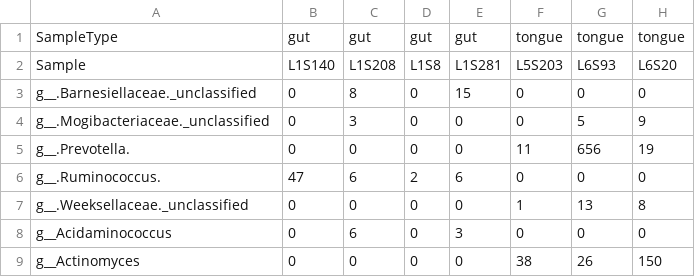
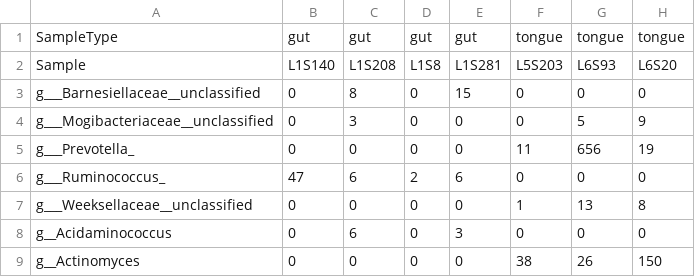
Before and after one commit to XbiomeAnalysis/lefse_comparison, a TSV file: amplicon_ps_genus_lefse.tsv, drawn as a sheet; only a part is shown; the diff names each change by its address in the sheet, - before the commit and + after, or states it on an @@ line.

```diff
--- a/amplicon_ps_genus_lefse.tsv
+++ b/amplicon_ps_genus_lefse.tsv
-A3: g__.Barnesiellaceae._unclassified
+A3: g___Barnesiellaceae__unclassified
-A4: g__.Mogibacteriaceae._unclassified
+A4: g___Mogibacteriaceae__unclassified
-A5: g__.Prevotella.
+A5: g___Prevotella_
-A6: g__.Ruminococcus.
+A6: g___Ruminococcus_
-A7: g__.Weeksellaceae._unclassified
+A7: g___Weeksellaceae__unclassified
```
Also changed, not shown: Zeybel_ps_species_lefse.tsv, Zeybel_ps_species_lefse_nosub.tsv, 2 other files.
